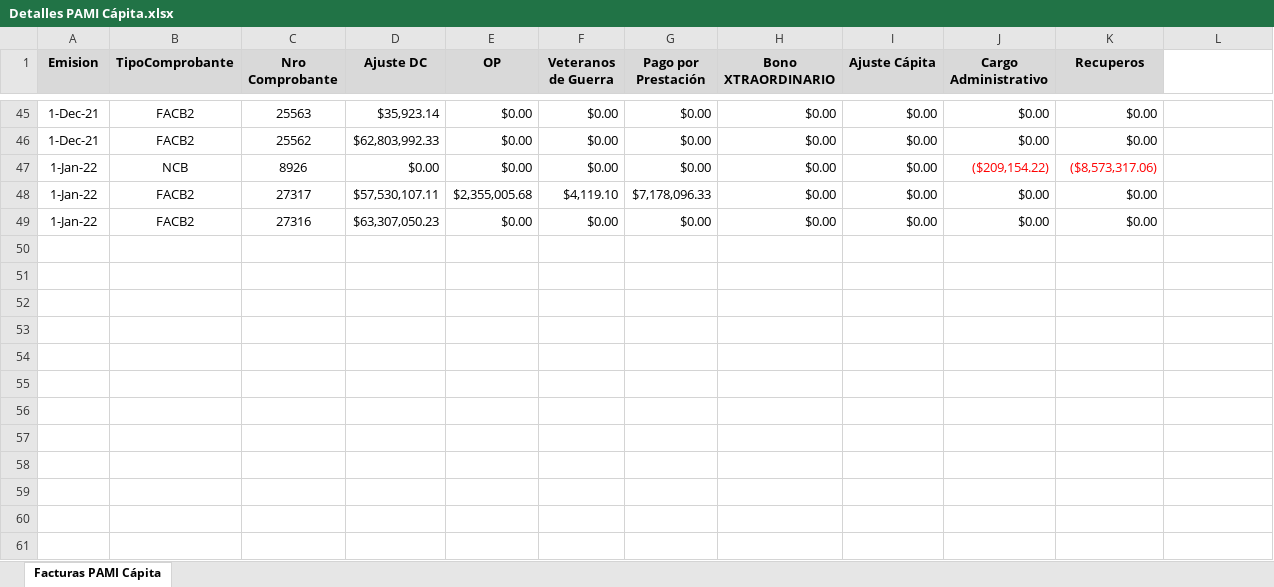
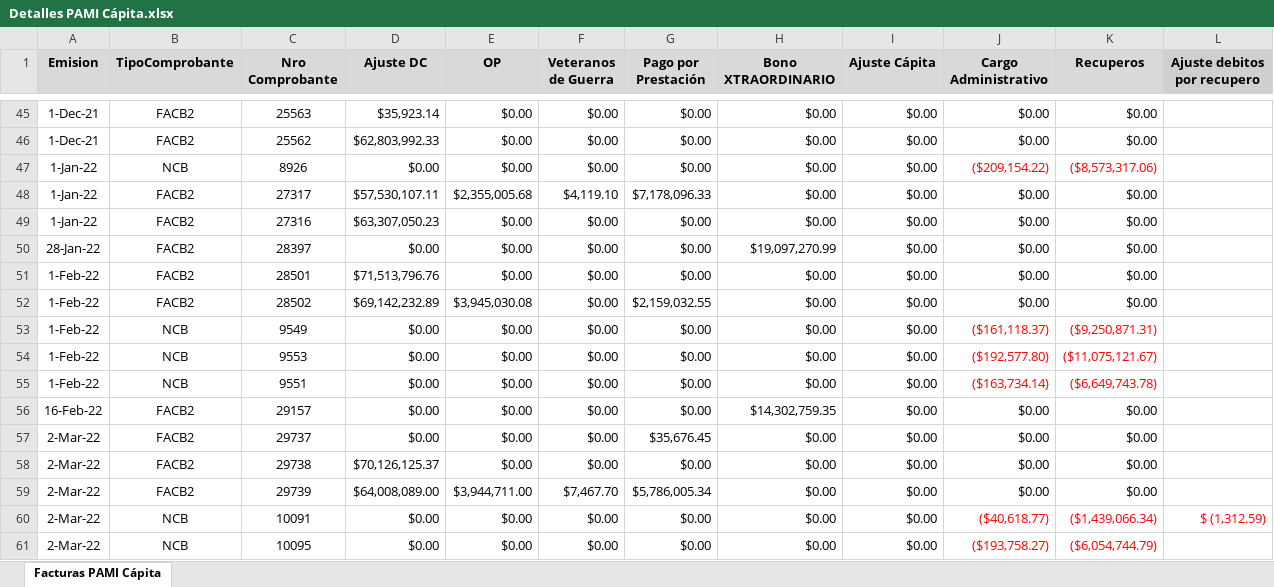
Before and after one commit to ivanachen1/FACOEP, an Excel workbook: DBA/Reportes BI/2021/Facturación/Detalles PAMI Cápita.xlsx, sheet Facturas PAMI Cápita, drawn as a sheet; only a part is shown, gaps mark what is left out; values as stored, in another font and other column widths than the file's, no borders; the diff names each change by its address in the sheet, - before the commit and + after, or states it on an @@ line.

```diff
--- a/DBA/Reportes BI/2021/Facturación/Detalles PAMI Cápita.xlsx (sheet Facturas PAMI Cápita)
+++ b/DBA/Reportes BI/2021/Facturación/Detalles PAMI Cápita.xlsx (sheet Facturas PAMI Cápita)
-L1: (empty)
+L1: Ajuste debitos por recupero
-L1 fill: none
+L1 fill: #D0CECE
+row 50: 28-Jan-22 | FACB2 | 28397 | $0.00 | $0.00 | $0.00 | $0.00 | $19,097,270.99 | $0.00 | $0.00 | $0.00
+row 51: 1-Feb-22 | FACB2 | 28501 | $71,513,796.76 | $0.00 | $0.00 | $0.00 | $0.00 | $0.00 | $0.00 | $0.00
+row 52: 1-Feb-22 | FACB2 | 28502 | $69,142,232.89 | $3,945,030.08 | $0.00 | $2,159,032.55 | $0.00 | $0.00 | $0.00 | $0.00
+row 53: 1-Feb-22 | NCB | 9549 | $0.00 | $0.00 | $0.00 | $0.00 | $0.00 | $0.00 | ($161,118.37) | ($9,250,871.31)
+row 54: 1-Feb-22 | NCB | 9553 | $0.00 | $0.00 | $0.00 | $0.00 | $0.00 | $0.00 | ($192,577.80) | ($11,075,121.67)
+row 55: 1-Feb-22 | NCB | 9551 | $0.00 | $0.00 | $0.00 | $0.00 | $0.00 | $0.00 | ($163,734.14) | ($6,649,743.78)
+row 56: 16-Feb-22 | FACB2 | 29157 | $0.00 | $0.00 | $0.00 | $0.00 | $14,302,759.35 | $0.00 | $0.00 | $0.00
+row 57: 2-Mar-22 | FACB2 | 29737 | $0.00 | $0.00 | $0.00 | $35,676.45 | $0.00 | $0.00 | $0.00 | $0.00
+row 58: 2-Mar-22 | FACB2 | 29738 | $70,126,125.37 | $0.00 | $0.00 | $0.00 | $0.00 | $0.00 | $0.00 | $0.00
+row 59: 2-Mar-22 | FACB2 | 29739 | $64,008,089.00 | $3,944,711.00 | $7,467.70 | $5,786,005.34 | $0.00 | $0.00 | $0.00 | $0.00
+row 60: 2-Mar-22 | NCB | 10091 | $0.00 | $0.00 | $0.00 | $0.00 | $0.00 | $0.00 | ($40,618.77) | ($1,439,066.34) | $ (1,312.59)
+row 61: 2-Mar-22 | NCB | 10095 | $0.00 | $0.00 | $0.00 | $0.00 | $0.00 | $0.00 | ($193,758.27) | ($6,054,744.79)
```
Also changed, not shown: DBA/Reportes BI/2021/Facturación/EfectoresObjetivos.xlsx, 4 other files.
